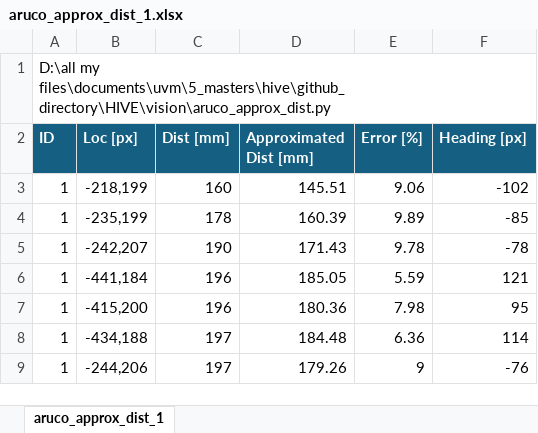
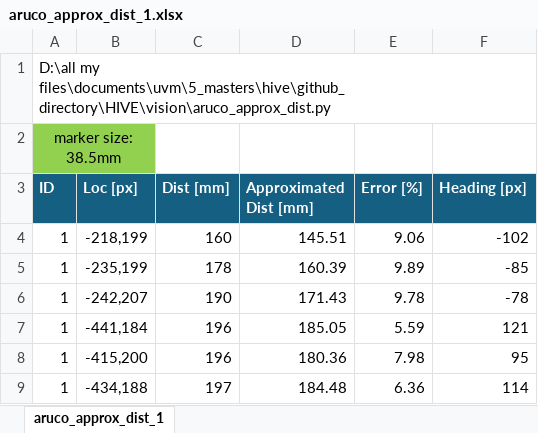
Before and after one commit to brandon-gamble/HIVE, an Excel workbook: HIVE/vision/aruco_approx_dist_1.xlsx, sheet aruco_approx_dist_1, drawn as a sheet; only a part is shown; the shorter side is filled out with more unchanged rows; values as stored, in another font and other column widths than the file's, no borders; charts and pictures and table styles not drawn; the diff names each change by its address in the sheet, - before the commit and + after, or states it on an @@ line.

Commit message:
new form of approx dist function, verified

```diff
--- a/HIVE/vision/aruco_approx_dist_1.xlsx (sheet aruco_approx_dist_1)
+++ b/HIVE/vision/aruco_approx_dist_1.xlsx (sheet aruco_approx_dist_1)
+row 2: marker size: 38.5mm
```
Also changed, not shown: charts or pictures, 3 other files.
